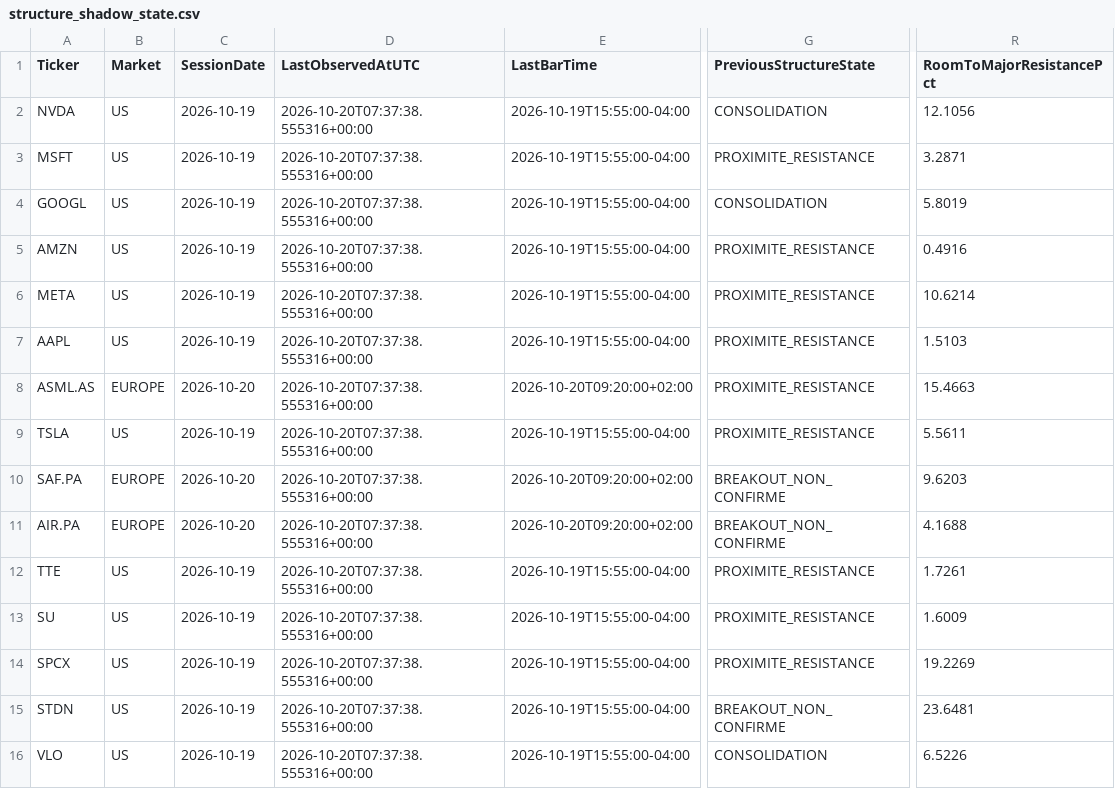
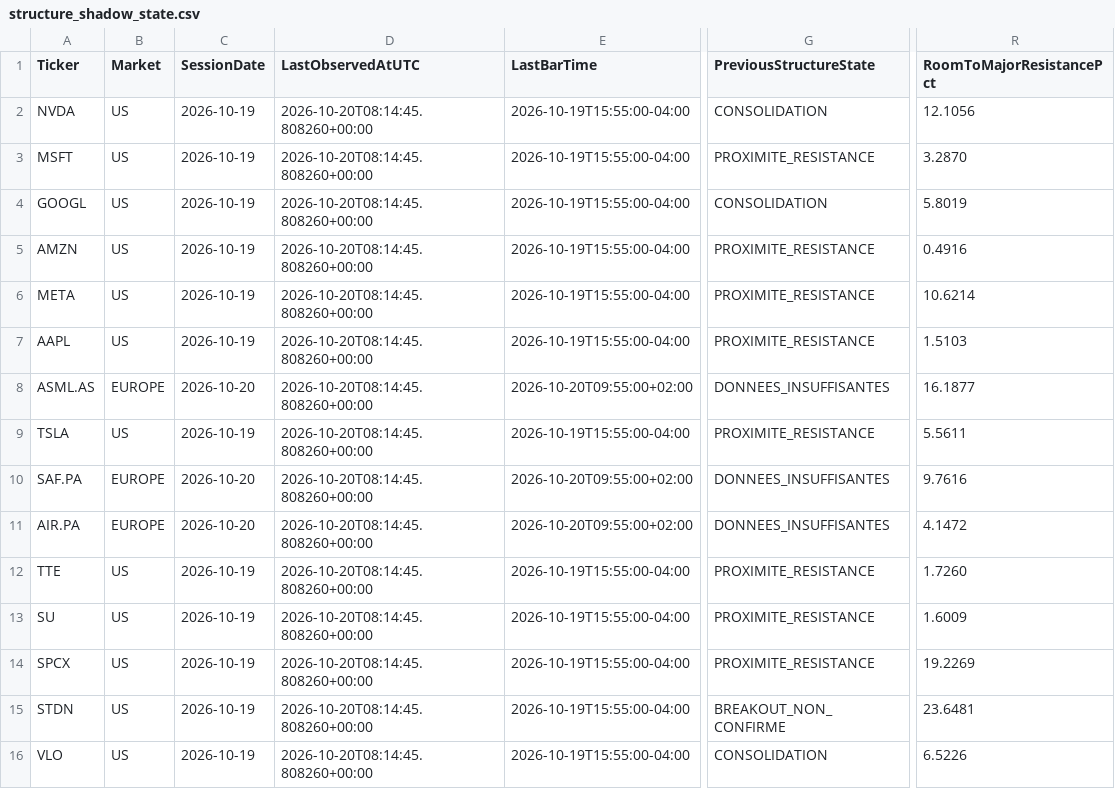
Before and after one commit to Thameur95/investment-assistant, a CSV file: historical_lab/results/structure_shadow_state.csv, drawn as a sheet; only a part is shown, gaps mark what is left out; the diff names each change by its address in the sheet, - before the commit and + after, or states it on an @@ line.

```diff
--- a/historical_lab/results/structure_shadow_state.csv
+++ b/historical_lab/results/structure_shadow_state.csv
-D2:D16 (LastObservedAtUTC): 2026-10-20T07:37:38.555316+00:00
+D2:D16 (LastObservedAtUTC): 2026-10-20T08:14:45.808260+00:00
-R3 (RoomToMajorResistancePct): 3.2871
+R3 (RoomToMajorResistancePct): 3.2870
-E8 (LastBarTime): 2026-10-20T09:20:00+02:00
+E8 (LastBarTime): 2026-10-20T09:55:00+02:00
-G8 (PreviousStructureState): PROXIMITE_RESISTANCE
+G8 (PreviousStructureState): DONNEES_INSUFFISANTES
-R8 (RoomToMajorResistancePct): 15.4663
+R8 (RoomToMajorResistancePct): 16.1877
-E10:E11 (LastBarTime): 2026-10-20T09:20:00+02:00
+E10:E11 (LastBarTime): 2026-10-20T09:55:00+02:00
-G10:G11 (PreviousStructureState): BREAKOUT_NON_CONFIRME
+G10:G11 (PreviousStructureState): DONNEES_INSUFFISANTES
-R10 (RoomToMajorResistancePct): 9.6203
+R10 (RoomToMajorResistancePct): 9.7616
-R11 (RoomToMajorResistancePct): 4.1688
+R11 (RoomToMajorResistancePct): 4.1472
-R12 (RoomToMajorResistancePct): 1.7261
+R12 (RoomToMajorResistancePct): 1.7260
```
Also changed, not shown: historical_lab/results/structure_observations.csv, historical_lab/results/structure_shadow_cash.csv, 7 other files.
